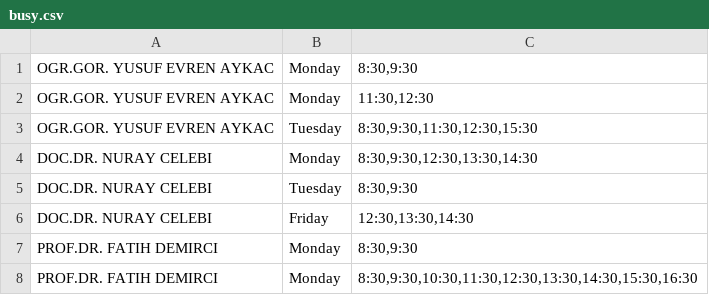
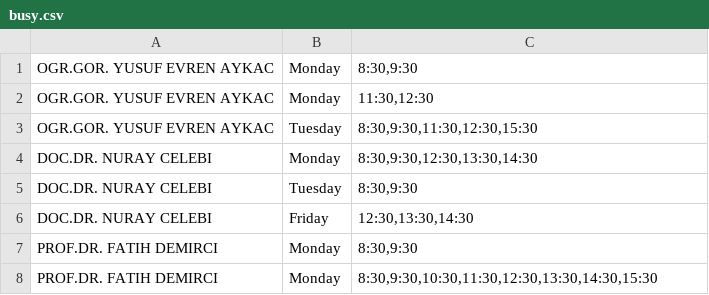
Before and after one commit to Prestical/Schedule_Generator, a CSV file: src/data/busy.csv, drawn as a sheet.

```diff
--- a/src/data/busy.csv
+++ b/src/data/busy.csv
@@ -7,2 +7,2 @@ DOC.DR. NURAY CELEBI,Friday,"12:30,13:30,14:30"
 PROF.DR. FATIH DEMIRCI,Monday,"8:30,9:30"
-PROF.DR. FATIH DEMIRCI,Monday,"8:30,9:30,10:30,11:30,12:30,13:30,14:30,15:30,16:30"
+PROF.DR. FATIH DEMIRCI,Monday,"8:30,9:30,10:30,11:30,12:30,13:30,14:30,15:30"
```
Also changed, not shown: 3 other files.
